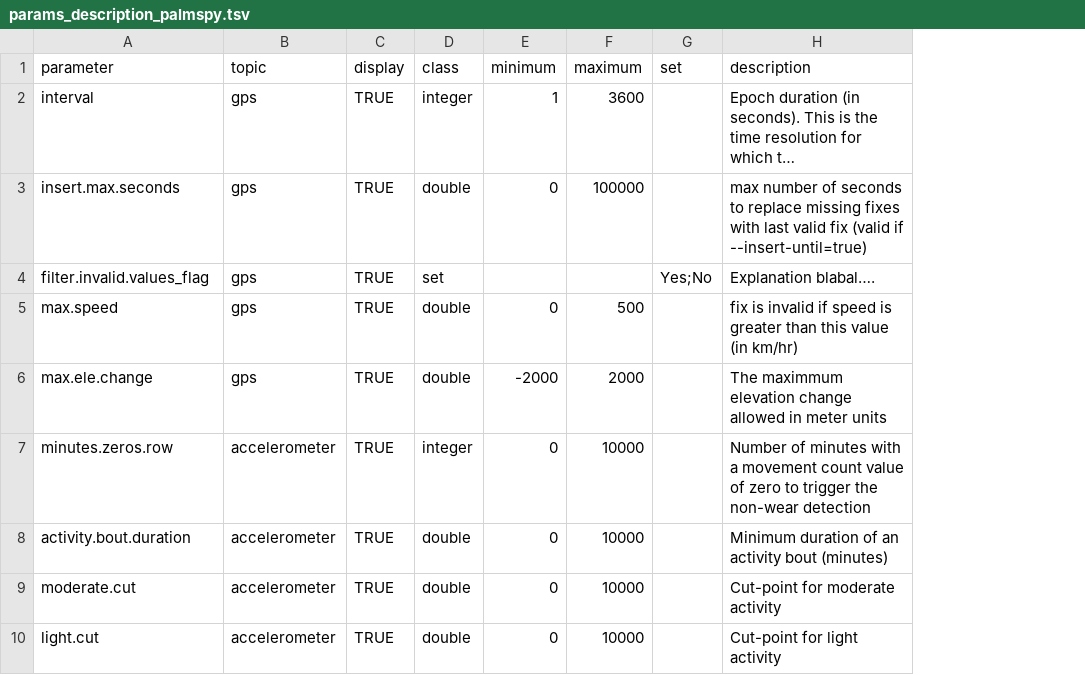
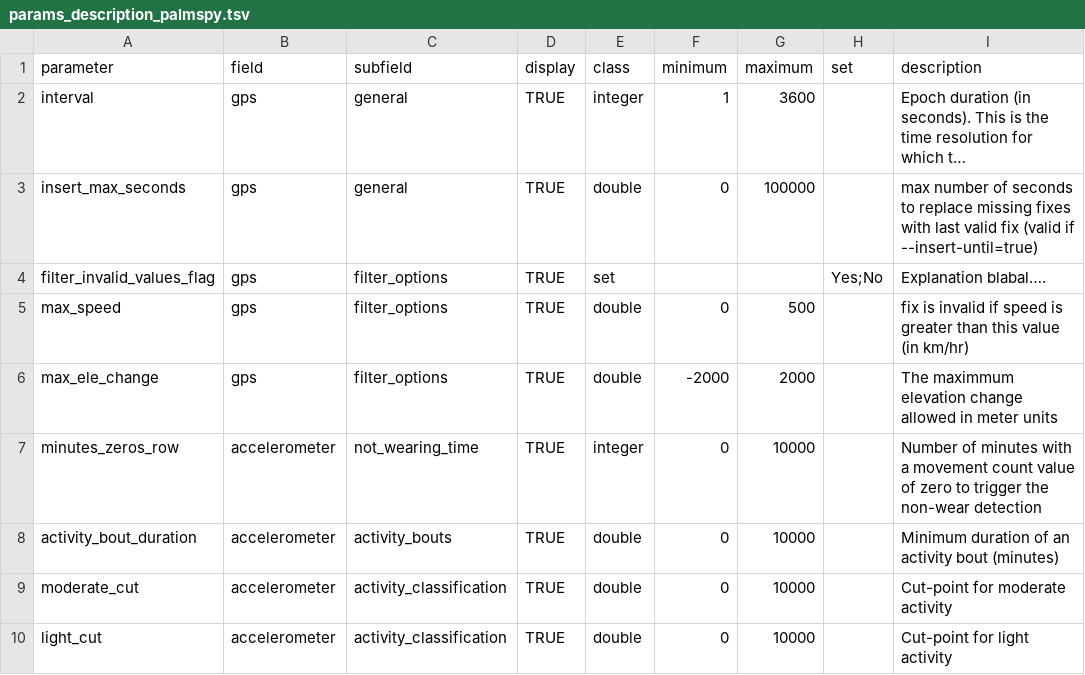
Before and after one commit to habitus-eu/HabitusGUI, a TSV file: inst/testfiles_palmspy/params_description_palmspy.tsv, drawn as a sheet; long unchanged cells end in …; the diff names each change by its address in the sheet, - before the commit and + after, or states it on an @@ line.

```diff
--- a/inst/testfiles_palmspy/params_description_palmspy.tsv
+++ b/inst/testfiles_palmspy/params_description_palmspy.tsv
+column C (subfield), rows 2-10: general | general | filter_options | filter_options | filter_options | not_wearing_time | activity_bouts | activity_classification | activity_classification
-B1: topic
+B1: field
-A3 (parameter): insert.max.seconds
+A3 (parameter): insert_max_seconds
-A4 (parameter): filter.invalid.values_flag
+A4 (parameter): filter_invalid_values_flag
-A5 (parameter): max.speed
+A5 (parameter): max_speed
-A6 (parameter): max.ele.change
+A6 (parameter): max_ele_change
-A7 (parameter): minutes.zeros.row
+A7 (parameter): minutes_zeros_row
-A8 (parameter): activity.bout.duration
+A8 (parameter): activity_bout_duration
-A9 (parameter): moderate.cut
+A9 (parameter): moderate_cut
-A10 (parameter): light.cut
+A10 (parameter): light_cut
```
Also changed, not shown: 1 other file.
